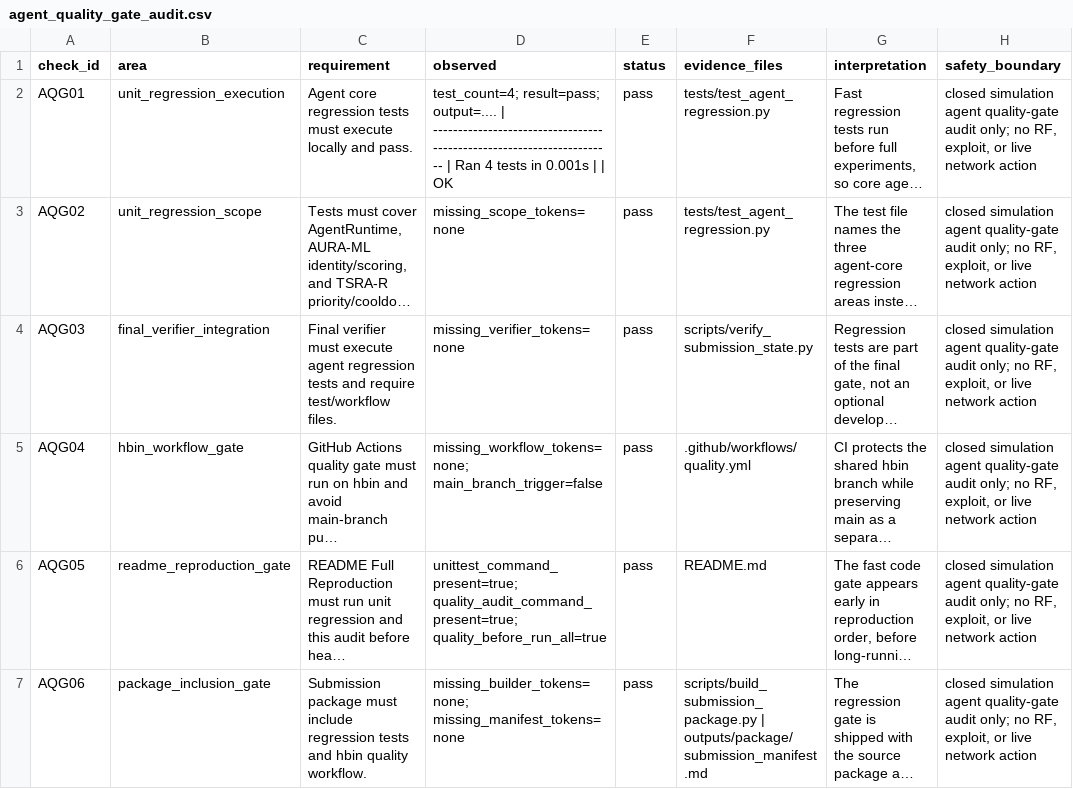
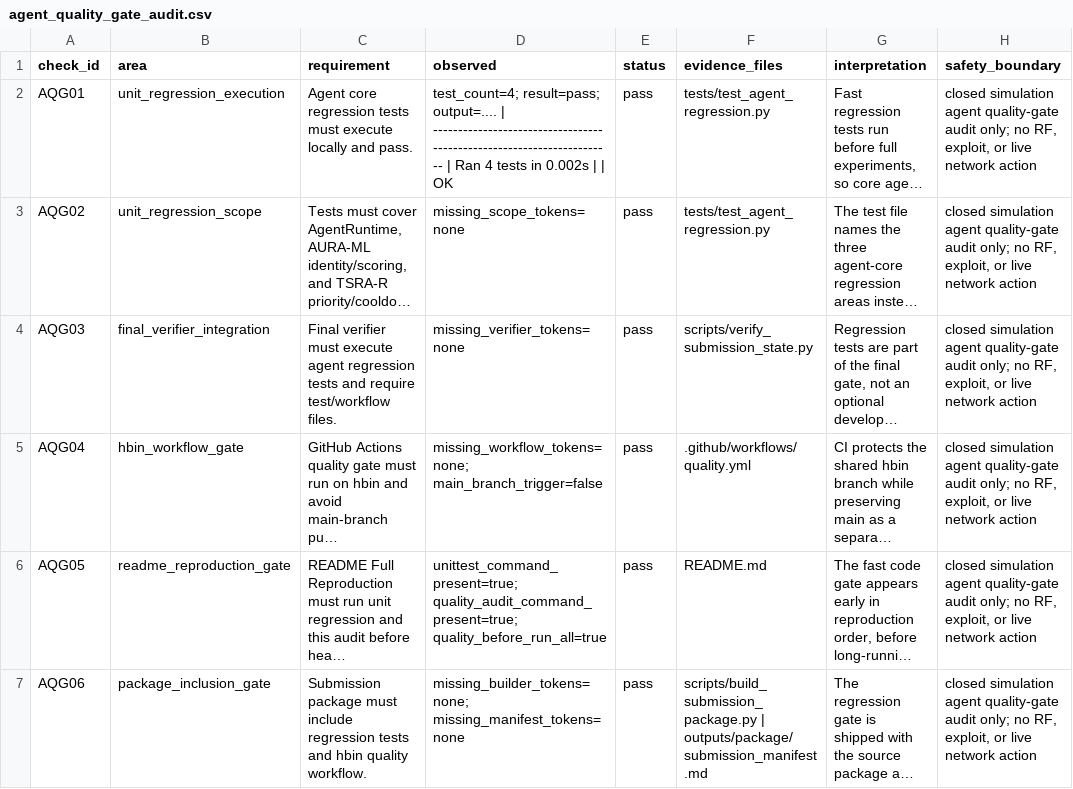
Before and after one commit to Hbin77/LIG_DAH_AGI, a CSV file: outputs/report_tables/agent_quality_gate_audit.csv, drawn as a sheet; long unchanged cells end in …; the diff names each change by its address in the sheet, - before the commit and + after, or states it on an @@ line.

```diff
--- a/outputs/report_tables/agent_quality_gate_audit.csv
+++ b/outputs/report_tables/agent_quality_gate_audit.csv
-D2 (observed): …tests in 0.001s | |…
+D2 (observed): …tests in 0.002s | |…
```
Also changed, not shown: outputs/report_tables/ml_defense_decision_path_audit.csv, 18 other files.
